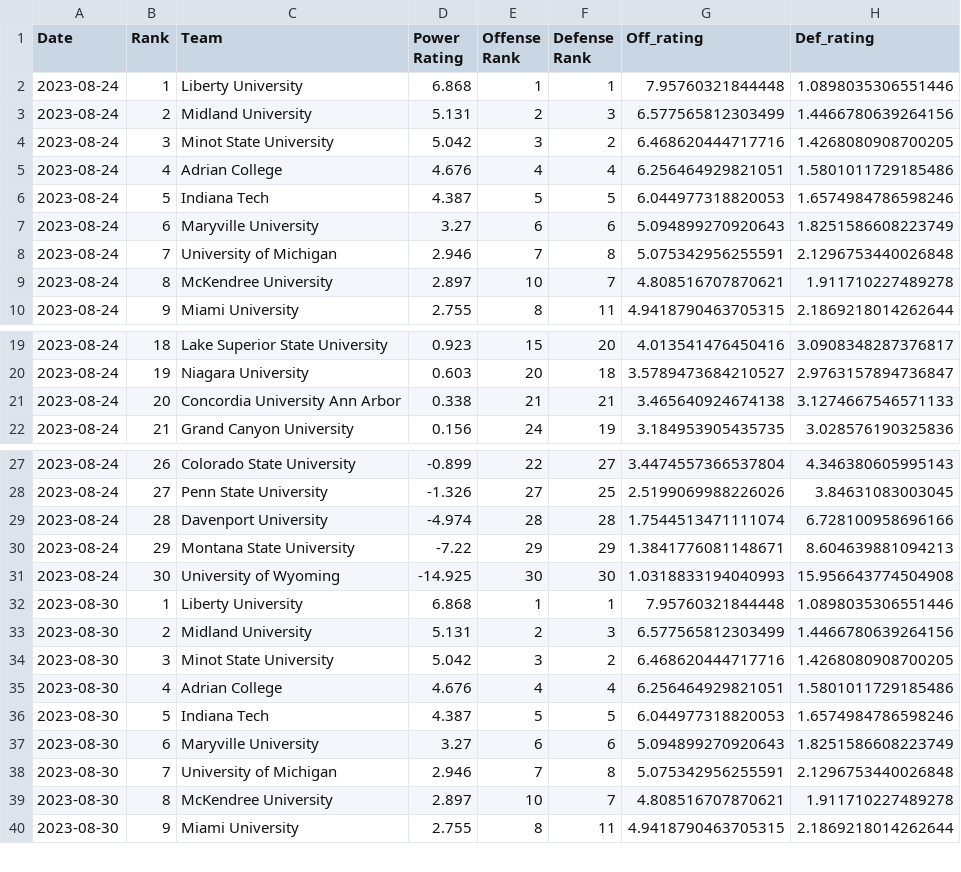
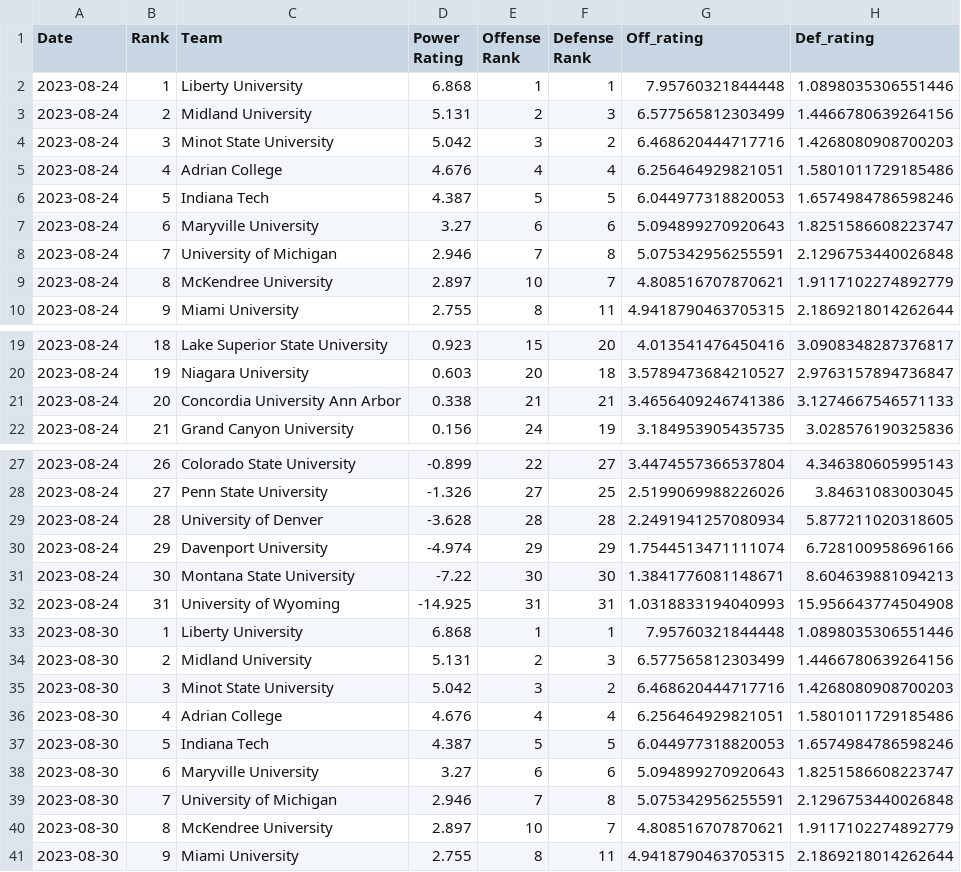
Before and after one commit to ALempia/ACHA-Data, a CSV file: Data/power/power_W1.csv, drawn as a sheet; only a part is shown, gaps mark what is left out; the diff covers the shown part only.

```diff
--- a/Data/power/power_W1.csv
+++ b/Data/power/power_W1.csv
@@ -3,8 +3,8 @@ Date,Rank,Team,Power Rating,Offense Rank,Defense Rank,Off_rating,Def_rating
 2023-08-24,2,Midland University,5.131,2,3,6.577565812303499,1.4466780639264156
-2023-08-24,3,Minot State University,5.042,3,2,6.468620444717716,1.4268080908700205
+2023-08-24,3,Minot State University,5.042,3,2,6.468620444717716,1.4268080908700203
 2023-08-24,4,Adrian College,4.676,4,4,6.256464929821051,1.5801011729185486
 2023-08-24,5,Indiana Tech,4.387,5,5,6.044977318820053,1.6574984786598246
-2023-08-24,6,Maryville University,3.27,6,6,5.094899270920643,1.8251586608223749
+2023-08-24,6,Maryville University,3.27,6,6,5.094899270920643,1.8251586608223747
 2023-08-24,7,University of Michigan,2.946,7,8,5.075342956255591,2.1296753440026848
-2023-08-24,8,McKendree University,2.897,10,7,4.808516707870621,1.911710227489278
+2023-08-24,8,McKendree University,2.897,10,7,4.808516707870621,1.9117102274892779
 2023-08-24,9,Miami University,2.755,8,11,4.9418790463705315,2.1869218014262644
@@ -20,3 +20,3 @@ Date,Rank,Team,Power Rating,Offense Rank,Defense Rank,Off_rating,Def_rating
 2023-08-24,19,Niagara University,0.603,20,18,3.5789473684210527,2.9763157894736847
-2023-08-24,20,Concordia University Ann Arbor,0.338,21,21,3.465640924674138,3.1274667546571133
+2023-08-24,20,Concordia University Ann Arbor,0.338,21,21,3.4656409246741386,3.1274667546571133
 2023-08-24,21,Grand Canyon University,0.156,24,19,3.184953905435735,3.028576190325836
@@ -28,13 +28,14 @@ Date,Rank,Team,Power Rating,Offense Rank,Defense Rank,Off_rating,Def_rating
 2023-08-24,27,Penn State University,-1.326,27,25,2.5199069988226026,3.84631083003045
-2023-08-24,28,Davenport University,-4.974,28,28,1.7544513471111074,6.728100958696166
-2023-08-24,29,Montana State University,-7.22,29,29,1.3841776081148671,8.604639881094213
-2023-08-24,30,University of Wyoming,-14.925,30,30,1.0318833194040993,15.956643774504908
+2023-08-24,28,University of Denver,-3.628,28,28,2.2491941257080934,5.877211020318605
+2023-08-24,29,Davenport University,-4.974,29,29,1.7544513471111074,6.728100958696166
+2023-08-24,30,Montana State University,-7.22,30,30,1.3841776081148671,8.604639881094213
+2023-08-24,31,University of Wyoming,-14.925,31,31,1.0318833194040993,15.956643774504908
 2023-08-30,1,Liberty University,6.868,1,1,7.95760321844448,1.0898035306551446
 2023-08-30,2,Midland University,5.131,2,3,6.577565812303499,1.4466780639264156
-2023-08-30,3,Minot State University,5.042,3,2,6.468620444717716,1.4268080908700205
+2023-08-30,3,Minot State University,5.042,3,2,6.468620444717716,1.4268080908700203
 2023-08-30,4,Adrian College,4.676,4,4,6.256464929821051,1.5801011729185486
 2023-08-30,5,Indiana Tech,4.387,5,5,6.044977318820053,1.6574984786598246
-2023-08-30,6,Maryville University,3.27,6,6,5.094899270920643,1.8251586608223749
+2023-08-30,6,Maryville University,3.27,6,6,5.094899270920643,1.8251586608223747
 2023-08-30,7,University of Michigan,2.946,7,8,5.075342956255591,2.1296753440026848
-2023-08-30,8,McKendree University,2.897,10,7,4.808516707870621,1.911710227489278
+2023-08-30,8,McKendree University,2.897,10,7,4.808516707870621,1.9117102274892779
 2023-08-30,9,Miami University,2.755,8,11,4.9418790463705315,2.1869218014262644
```
Also changed, not shown: 9 edited cells elsewhere in this file, Data/power/power_M1.csv, 3 other files.
